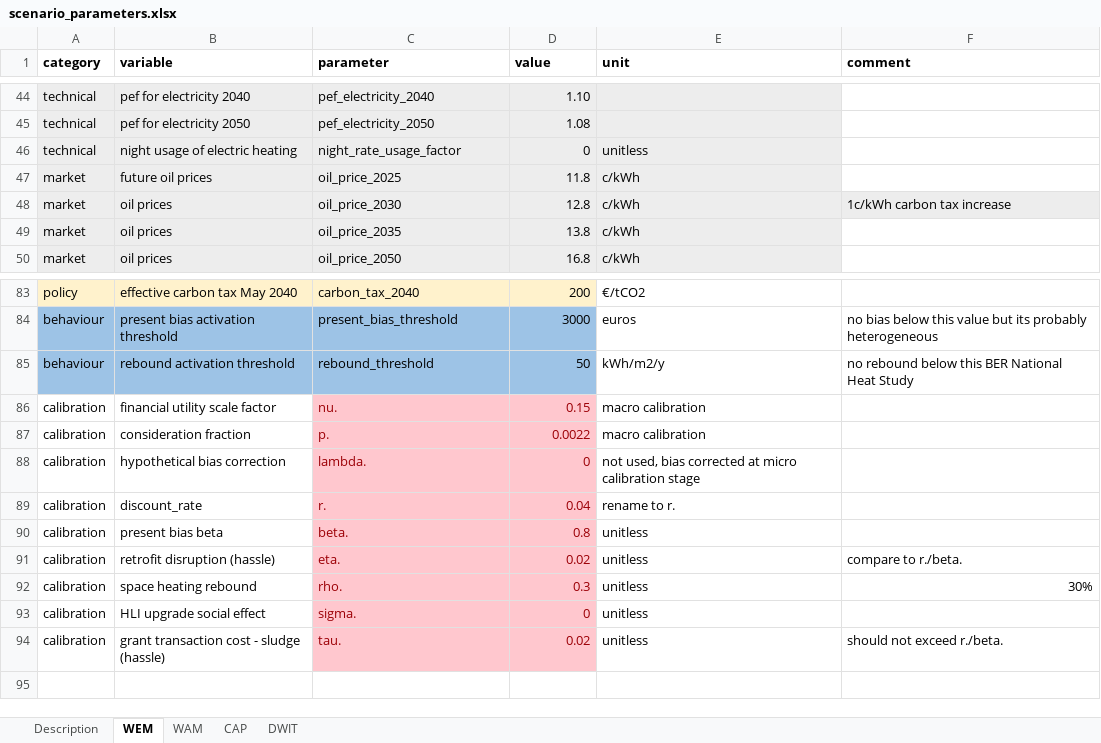
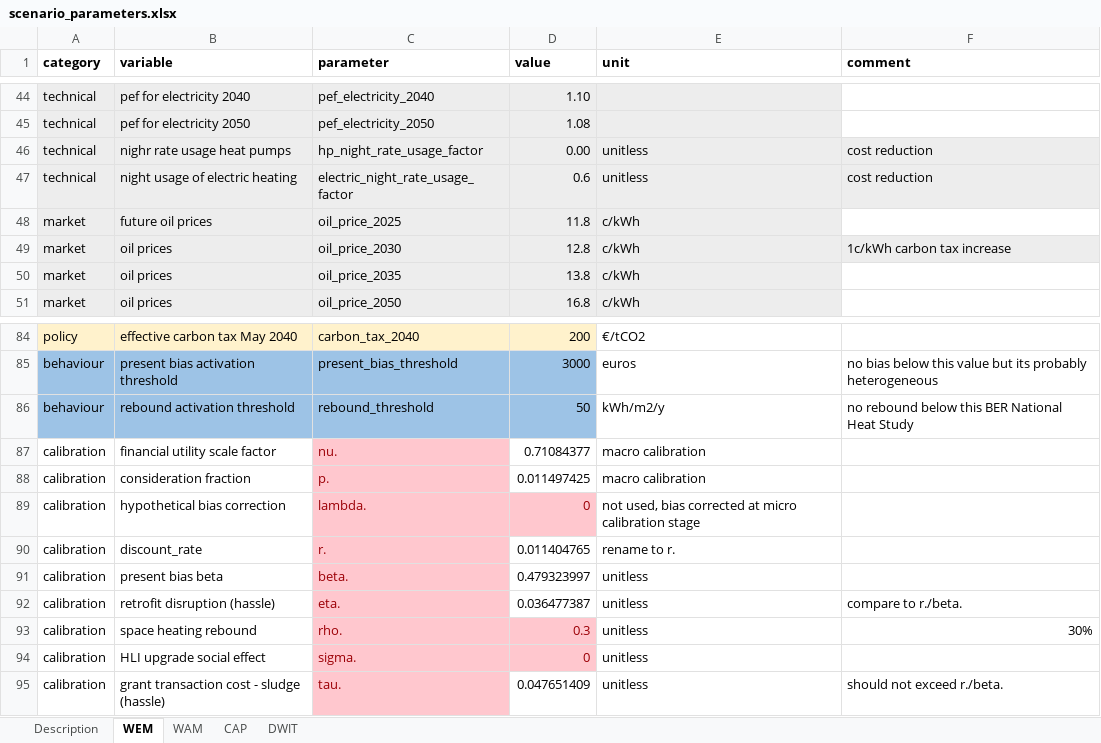
Before and after one commit to Phalacrocorax-gaimardi/hpmicrosimr, an Excel workbook: inst/extdata/scenario_parameters.xlsx, sheet WEM, drawn as a sheet; only a part is shown, gaps mark what is left out; values as stored, in another font and other column widths than the file's, no borders; addresses are those after the commit; the diff names each change by its address in the sheet, - before the commit and + after, or states it on an @@ line.

Commit message:
night usage adjustment

```diff
--- a/inst/extdata/scenario_parameters.xlsx (sheet WEM)
+++ b/inst/extdata/scenario_parameters.xlsx (sheet WEM)
+row 46: technical | nighr rate usage heat pumps | hp_night_rate_usage_factor | 0.00 | unitless | cost reduction
-C47 (parameter): night_rate_usage_factor
+C47 (parameter): electric_night_rate_usage_factor
-D47 (value): 0
+D47 (value): 0.6
-F47 (comment): (empty)
+F47 (comment): cost reduction
-F47 fill: none
+F47 fill: #EDEDED
-D87 (value): 0.15
+D87 (value): 0.71084377
@@ D87:D88 fill: #FFC7CE → none, text colour: #9C0006 → black @@
-D88 (value): 0.0022
+D88 (value): 0.011497425
-D90 (value): 0.04
+D90 (value): 0.011404765
@@ D90:D92 fill: #FFC7CE → none, text colour: #9C0006 → black @@
-D91 (value): 0.8
+D91 (value): 0.479323997
-D92 (value): 0.02
+D92 (value): 0.036477387
-D95 (value): 0.02
+D95 (value): 0.047651409
@@ D95 fill: #FFC7CE → none, text colour: #9C0006 → black @@
```
Also changed, not shown: 5 other files.
